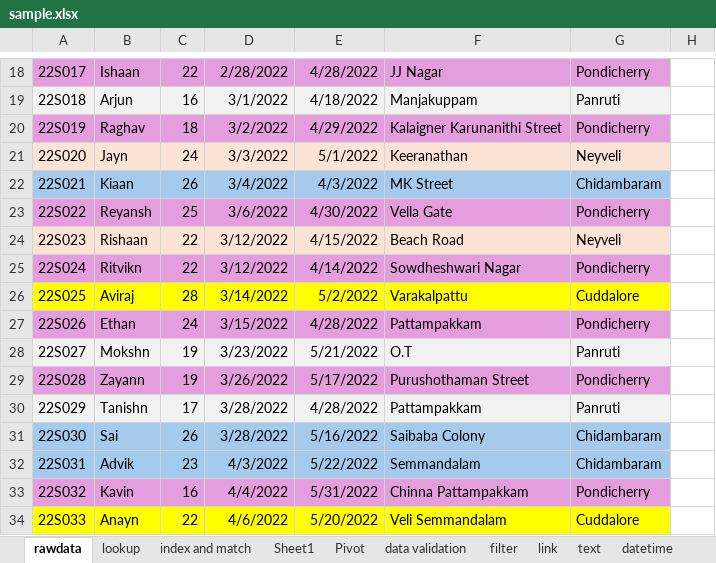
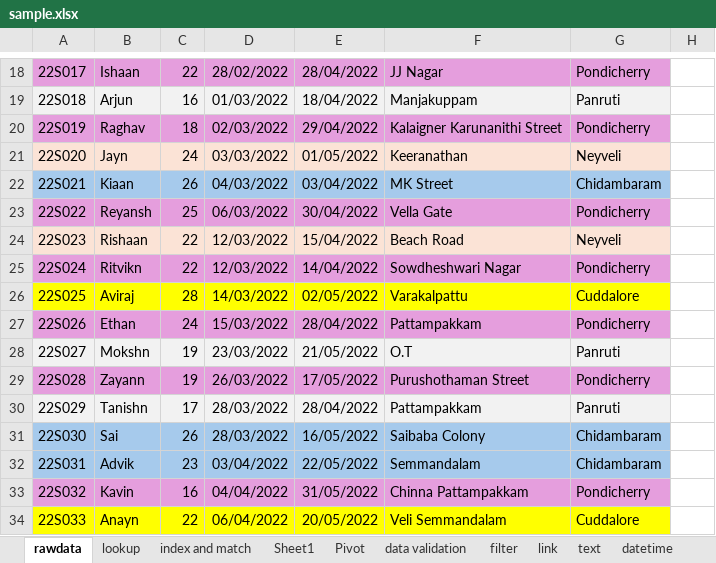
Before and after one commit to monisha4evr/Skillfort-DataAnalytics-Batch01, an Excel workbook: excel/sample.xlsx, sheet rawdata, drawn as a sheet; only a part is shown, gaps mark what is left out; values as stored, in another font and other column widths than the file's, no borders; the diff covers the shown part only; the diff names each change by its address in the sheet, - before the commit and + after, or states it on an @@ line.

```diff
--- a/excel/sample.xlsx (sheet rawdata)
+++ b/excel/sample.xlsx (sheet rawdata)
-D18: 2/28/2022
+D18: 28/02/2022
-E18: 4/28/2022
+E18: 28/04/2022
-D19: 3/1/2022
+D19: 01/03/2022
-E19: 4/18/2022
+E19: 18/04/2022
-D20: 3/2/2022
+D20: 02/03/2022
-E20: 4/29/2022
+E20: 29/04/2022
-D21: 3/3/2022
+D21: 03/03/2022
-E21: 5/1/2022
+E21: 01/05/2022
-D22: 3/4/2022
+D22: 04/03/2022
-E22: 4/3/2022
+E22: 03/04/2022
-D23: 3/6/2022
+D23: 06/03/2022
-E23: 4/30/2022
+E23: 30/04/2022
-D24:D25: 3/12/2022
+D24:D25: 12/03/2022
-E24: 4/15/2022
+E24: 15/04/2022
-E25: 4/14/2022
+E25: 14/04/2022
-D26: 3/14/2022
+D26: 14/03/2022
-E26: 5/2/2022
+E26: 02/05/2022
-D27: 3/15/2022
+D27: 15/03/2022
-E27: 4/28/2022
+E27: 28/04/2022
-D28: 3/23/2022
+D28: 23/03/2022
-E28: 5/21/2022
+E28: 21/05/2022
-D29: 3/26/2022
+D29: 26/03/2022
-E29: 5/17/2022
+E29: 17/05/2022
-D30:D31: 3/28/2022
+D30:D31: 28/03/2022
-E30: 4/28/2022
+E30: 28/04/2022
-E31: 5/16/2022
+E31: 16/05/2022
-D32: 4/3/2022
+D32: 03/04/2022
-E32: 5/22/2022
+E32: 22/05/2022
-D33: 4/4/2022
+D33: 04/04/2022
-E33: 5/31/2022
+E33: 31/05/2022
-D34: 4/6/2022
+D34: 06/04/2022
-E34: 5/20/2022
+E34: 20/05/2022
```
Also changed, not shown: 165 edited cells elsewhere in this sheet, sheet Pivot, sheet datetime, formulas that keep their value, charts or pictures, 4 other files.
